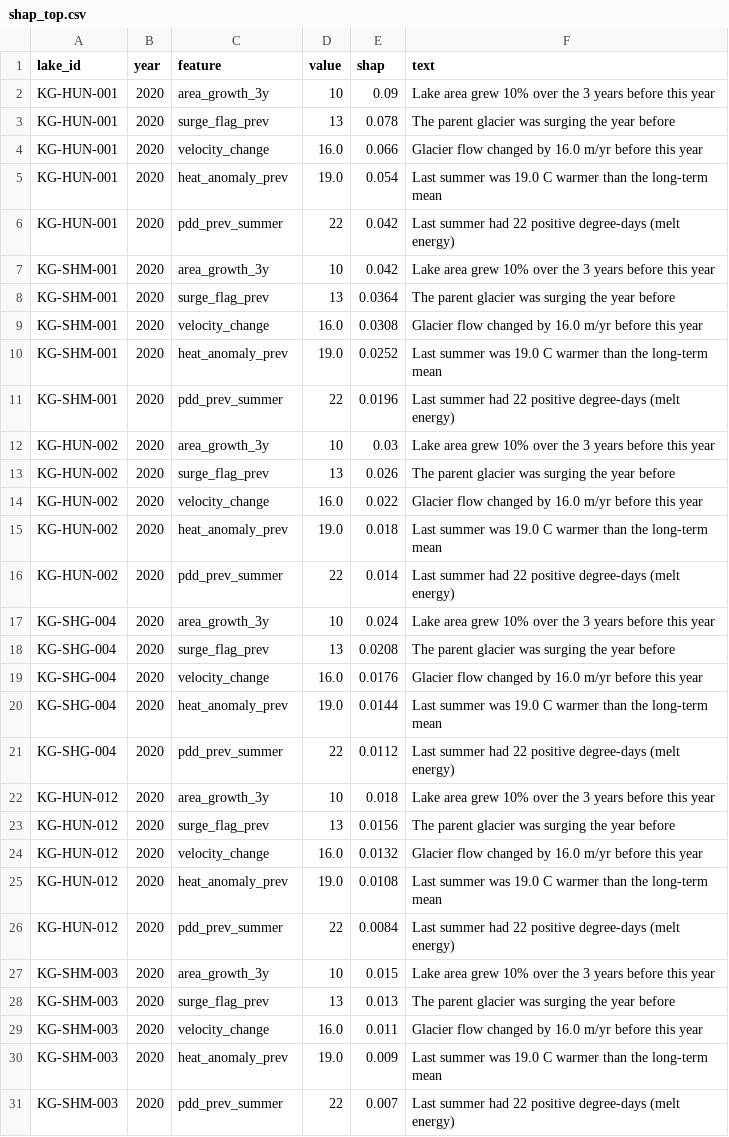
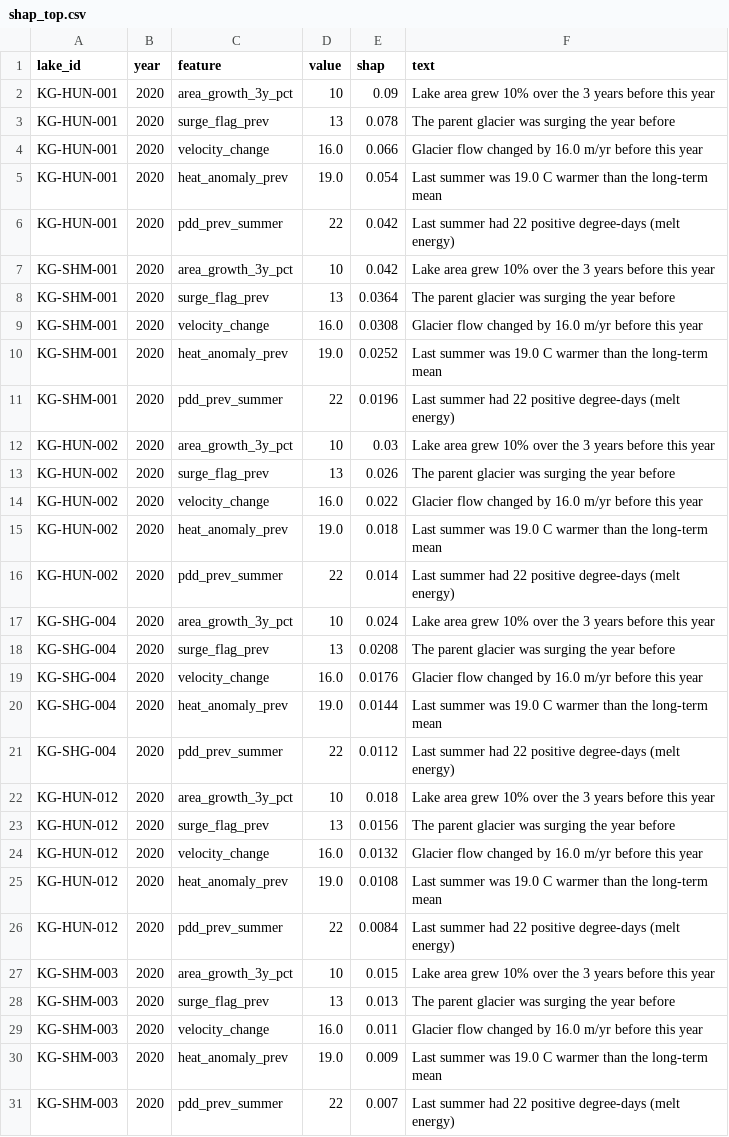
Before and after one commit to inamjadoon/KaraGlof, a CSV file: api/data/shap_top.csv, drawn as a sheet; only a part is shown; the diff covers the shown part only.

```diff
--- a/api/data/shap_top.csv
+++ b/api/data/shap_top.csv
@@ -1,3 +1,3 @@
 lake_id,year,feature,value,shap,text
-KG-HUN-001,2020,area_growth_3y,10,0.09,Lake area grew 10% over the 3 years before this year
+KG-HUN-001,2020,area_growth_3y_pct,10,0.09,Lake area grew 10% over the 3 years before this year
 KG-HUN-001,2020,surge_flag_prev,13,0.078,The parent glacier was surging the year before
@@ -6,3 +6,3 @@ KG-HUN-001,2020,heat_anomaly_prev,19.0,0.054,Last summer was 19.0 C warmer than
 KG-HUN-001,2020,pdd_prev_summer,22,0.042,Last summer had 22 positive degree-days (melt energy)
-KG-SHM-001,2020,area_growth_3y,10,0.042,Lake area grew 10% over the 3 years before this year
+KG-SHM-001,2020,area_growth_3y_pct,10,0.042,Lake area grew 10% over the 3 years before this year
 KG-SHM-001,2020,surge_flag_prev,13,0.0364,The parent glacier was surging the year before
@@ -11,3 +11,3 @@ KG-SHM-001,2020,heat_anomaly_prev,19.0,0.0252,Last summer was 19.0 C warmer than
 KG-SHM-001,2020,pdd_prev_summer,22,0.0196,Last summer had 22 positive degree-days (melt energy)
-KG-HUN-002,2020,area_growth_3y,10,0.03,Lake area grew 10% over the 3 years before this year
+KG-HUN-002,2020,area_growth_3y_pct,10,0.03,Lake area grew 10% over the 3 years before this year
 KG-HUN-002,2020,surge_flag_prev,13,0.026,The parent glacier was surging the year before
@@ -16,3 +16,3 @@ KG-HUN-002,2020,heat_anomaly_prev,19.0,0.018,Last summer was 19.0 C warmer than
 KG-HUN-002,2020,pdd_prev_summer,22,0.014,Last summer had 22 positive degree-days (melt energy)
-KG-SHG-004,2020,area_growth_3y,10,0.024,Lake area grew 10% over the 3 years before this year
+KG-SHG-004,2020,area_growth_3y_pct,10,0.024,Lake area grew 10% over the 3 years before this year
 KG-SHG-004,2020,surge_flag_prev,13,0.0208,The parent glacier was surging the year before
@@ -21,3 +21,3 @@ KG-SHG-004,2020,heat_anomaly_prev,19.0,0.0144,Last summer was 19.0 C warmer than
 KG-SHG-004,2020,pdd_prev_summer,22,0.0112,Last summer had 22 positive degree-days (melt energy)
-KG-HUN-012,2020,area_growth_3y,10,0.018,Lake area grew 10% over the 3 years before this year
+KG-HUN-012,2020,area_growth_3y_pct,10,0.018,Lake area grew 10% over the 3 years before this year
 KG-HUN-012,2020,surge_flag_prev,13,0.0156,The parent glacier was surging the year before
@@ -26,3 +26,3 @@ KG-HUN-012,2020,heat_anomaly_prev,19.0,0.0108,Last summer was 19.0 C warmer than
 KG-HUN-012,2020,pdd_prev_summer,22,0.0084,Last summer had 22 positive degree-days (melt energy)
-KG-SHM-003,2020,area_growth_3y,10,0.015,Lake area grew 10% over the 3 years before this year
+KG-SHM-003,2020,area_growth_3y_pct,10,0.015,Lake area grew 10% over the 3 years before this year
 KG-SHM-003,2020,surge_flag_prev,13,0.013,The parent glacier was surging the year before
```
Also changed, not shown: 30 edited cells elsewhere in this file, api/data/lake_year.csv, 3 other files.
